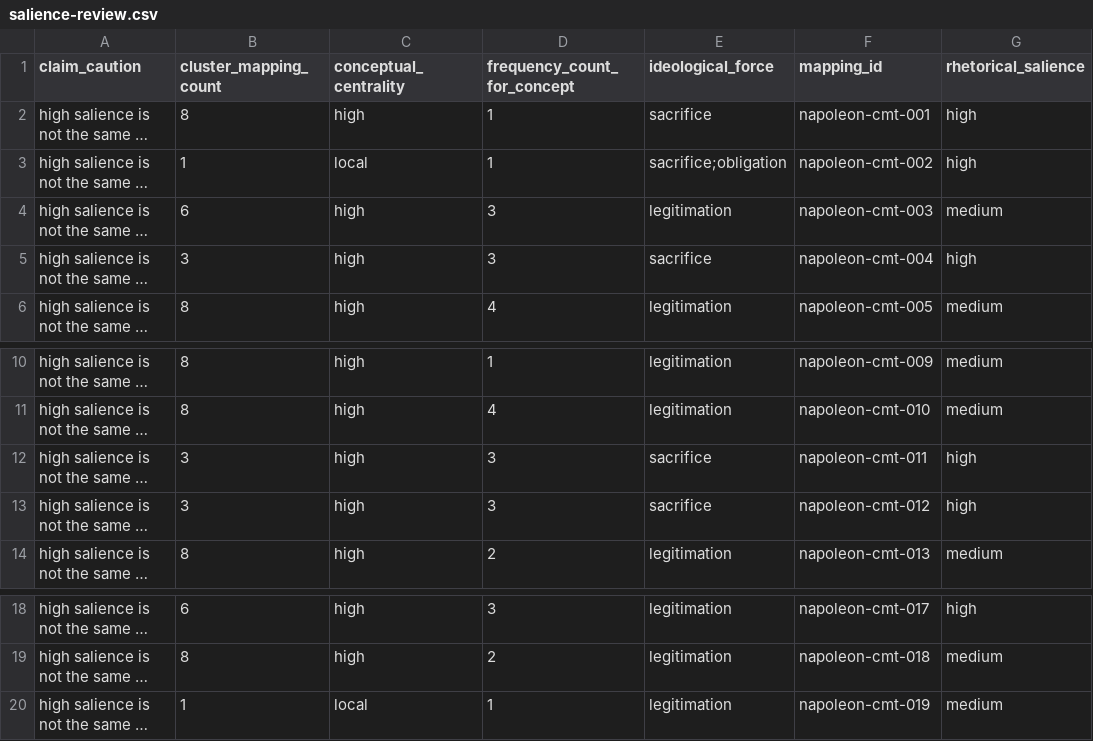
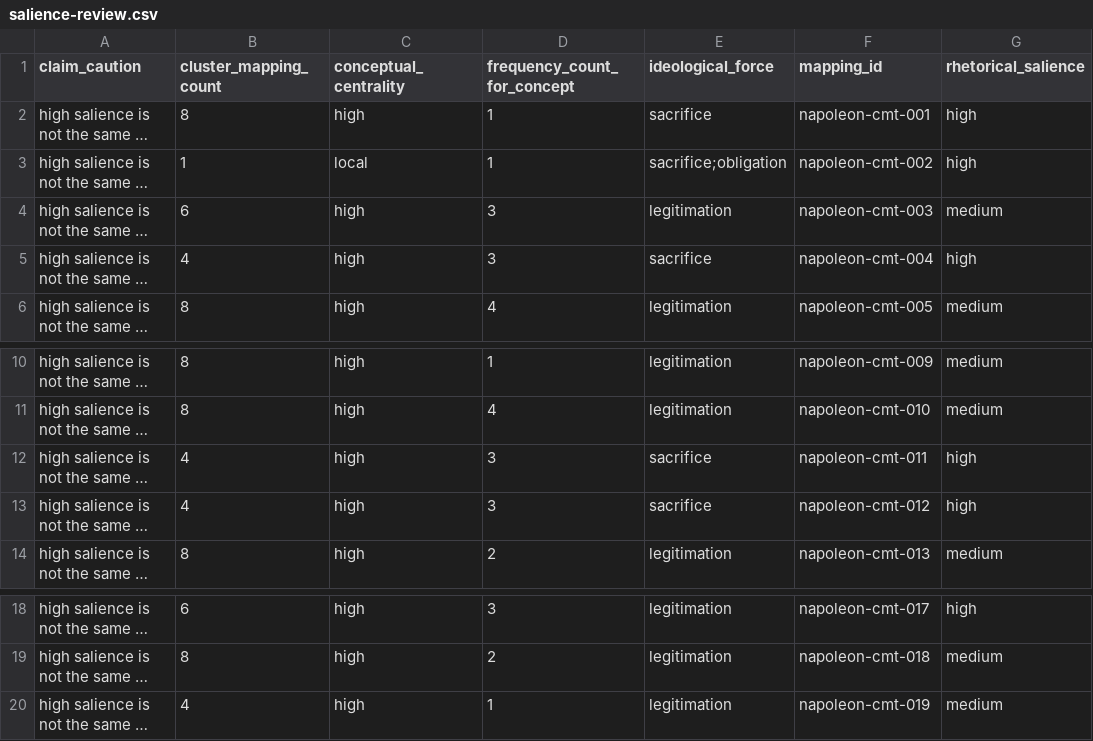
Before and after one commit to ashitaka-emishi/sacrifice-law-workbench, a CSV file: cases/napoleon/analysis/salience-review.csv, drawn as a sheet; only a part is shown, gaps mark what is left out; long unchanged cells end in …; the diff names each change by its address in the sheet, - before the commit and + after, or states it on an @@ line.

```diff
--- a/cases/napoleon/analysis/salience-review.csv
+++ b/cases/napoleon/analysis/salience-review.csv
-B5 (cluster_mapping_count): 3
+B5 (cluster_mapping_count): 4
-B12:B13 (cluster_mapping_count): 3
+B12:B13 (cluster_mapping_count): 4
-B20 (cluster_mapping_count): 1
+B20 (cluster_mapping_count): 4
-C20 (conceptual_centrality): local
+C20 (conceptual_centrality): high
```
Also changed, not shown: cases/napoleon/analysis/cluster-distribution.csv, cases/napoleon/analysis/frequency-tables.csv, 19 other files.
